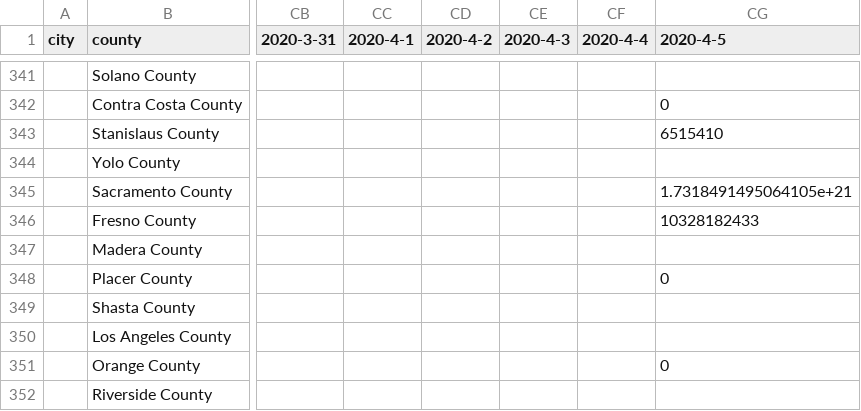
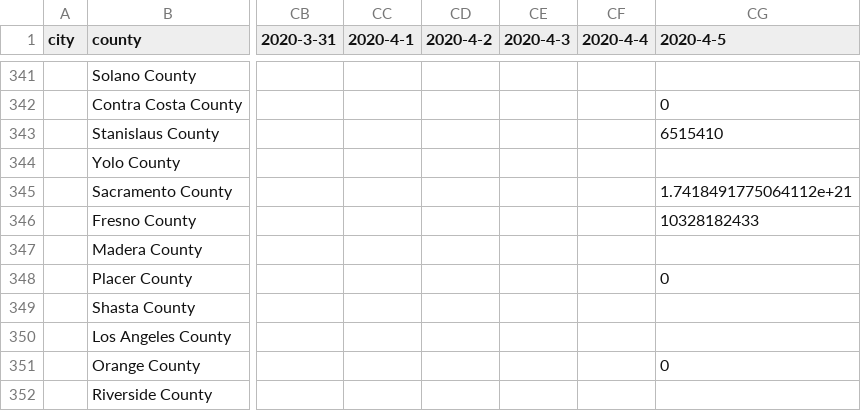
Before and after one commit to qgolsteyn/coronadatascraper, a CSV file: timeseries-jhu.csv, drawn as a sheet; only a part is shown, gaps mark what is left out; the diff names each change by its address in the sheet, - before the commit and + after, or states it on an @@ line.

```diff
--- a/timeseries-jhu.csv
+++ b/timeseries-jhu.csv
-CG345 (2020-4-5): 1.7318491495064105e+21
+CG345 (2020-4-5): 1.7418491775064112e+21
```
Also changed, not shown: data.csv, timeseries.csv, 2 other files.
